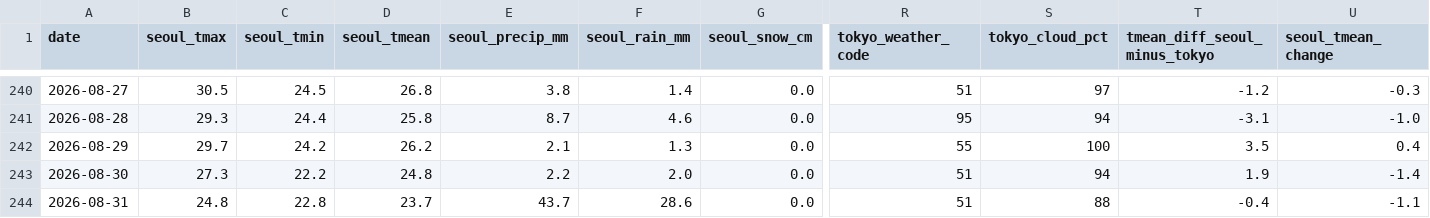
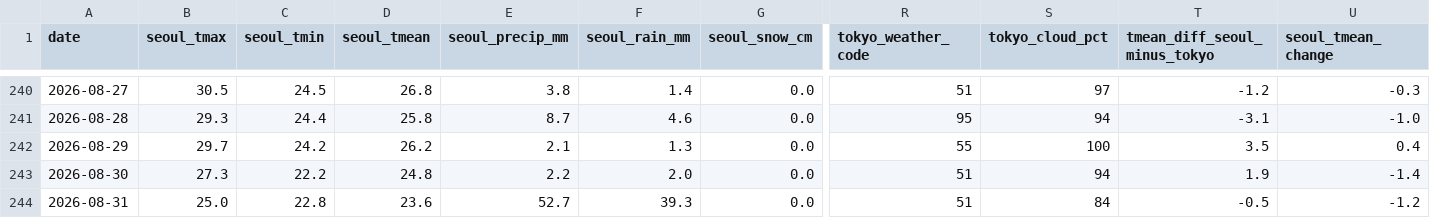
Before and after one commit to scuderia-kr/jp-weather-trends, a CSV file: data/daily.csv, drawn as a sheet; only a part is shown, gaps mark what is left out; the diff names each change by its address in the sheet, - before the commit and + after, or states it on an @@ line.

```diff
--- a/data/daily.csv
+++ b/data/daily.csv
-B244 (seoul_tmax): 24.8
+B244 (seoul_tmax): 25.0
-D244 (seoul_tmean): 23.7
+D244 (seoul_tmean): 23.6
-E244 (seoul_precip_mm): 43.7
+E244 (seoul_precip_mm): 52.7
-F244 (seoul_rain_mm): 28.6
+F244 (seoul_rain_mm): 39.3
-S244 (tokyo_cloud_pct): 88
+S244 (tokyo_cloud_pct): 84
-T244 (tmean_diff_seoul_minus_tokyo): -0.4
+T244 (tmean_diff_seoul_minus_tokyo): -0.5
-U244 (seoul_tmean_change): -1.1
+U244 (seoul_tmean_change): -1.2
```
Also changed, not shown: 2 other files.
